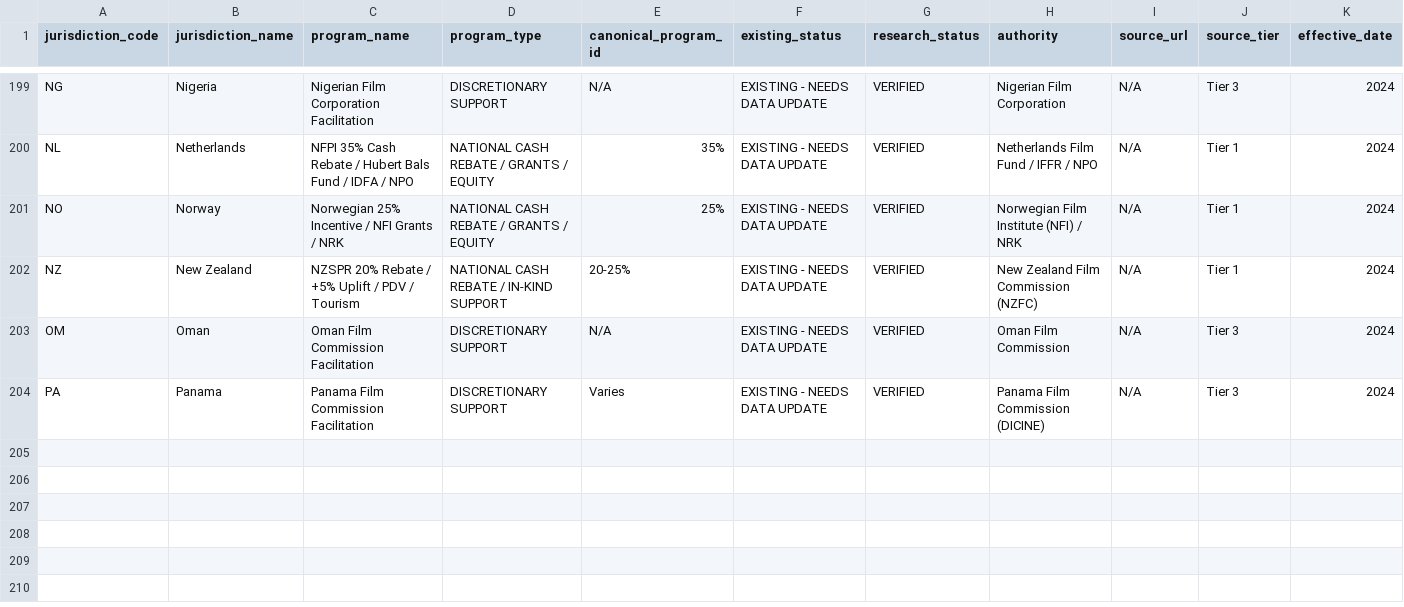
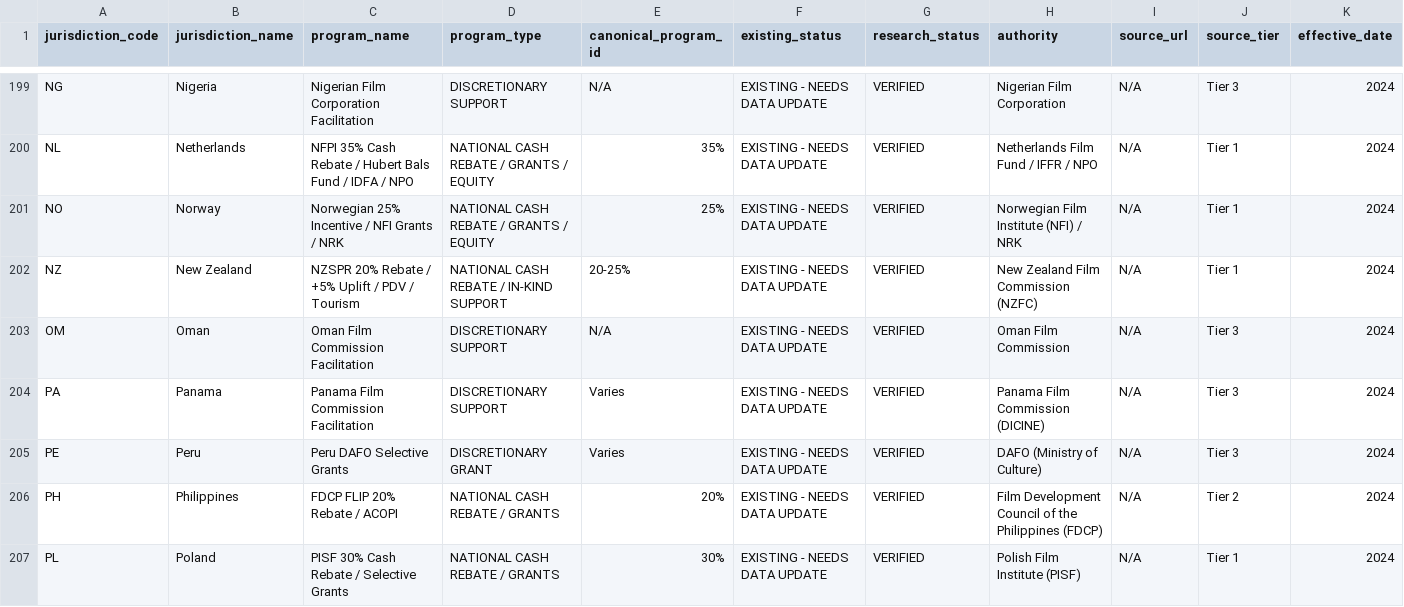
Before and after one commit to surajgohill-oss/Frametax, a CSV file: docs/validation/SECONDARY_PROGRAM_JURISDICTION_RECONCILIATION_AG.csv, drawn as a sheet; only a part is shown, gaps mark what is left out; rows hold the shown columns only; the diff names each change by its address in the sheet, - before the commit and + after, or states it on an @@ line.

```diff
--- a/docs/validation/SECONDARY_PROGRAM_JURISDICTION_RECONCILIATION_AG.csv
+++ b/docs/validation/SECONDARY_PROGRAM_JURISDICTION_RECONCILIATION_AG.csv
+row 205: PE | Peru | Peru DAFO Selective Grants | DISCRETIONARY GRANT | Varies | EXISTING - NEEDS DATA UPDATE | VERIFIED | DAFO (Ministry of Culture) | N/A | Tier 3 | 2024
+row 206: PH | Philippines | FDCP FLIP 20% Rebate / ACOPI | NATIONAL CASH REBATE / GRANTS | 20% | EXISTING - NEEDS DATA UPDATE | VERIFIED | Film Development Council of the Philippines (FDCP) | N/A | Tier 2 | 2024
+row 207: PL | Poland | PISF 30% Cash Rebate / Selective Grants | NATIONAL CASH REBATE / GRANTS | 30% | EXISTING - NEEDS DATA UPDATE | VERIFIED | Polish Film Institute (PISF) | N/A | Tier 1 | 2024
```
Also changed, not shown: 1 other file.
